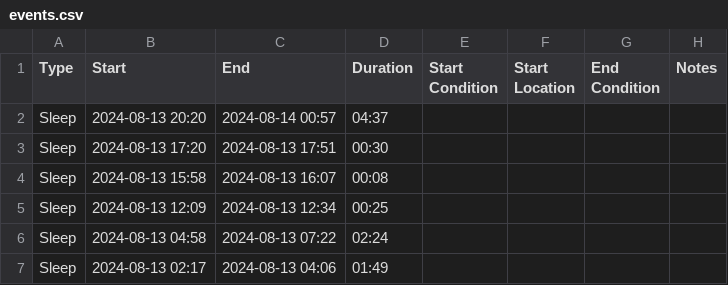
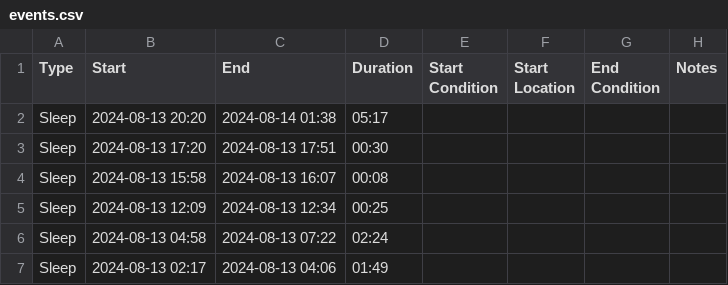
Before and after one commit to archiewood/baby-tracker, a CSV file: sources/huckleberry/events.csv, drawn as a sheet; only a part is shown.

Commit message:
Update CSV 2024-08-14 06:20:06

```diff
--- a/sources/huckleberry/events.csv
+++ b/sources/huckleberry/events.csv
@@ -1,3 +1,3 @@
 "Type","Start","End","Duration","Start Condition","Start Location","End Condition","Notes"
-"Sleep","2024-08-13 20:20","2024-08-14 00:57","04:37",,,,
+"Sleep","2024-08-13 20:20","2024-08-14 01:38","05:17",,,,
 "Sleep","2024-08-13 17:20","2024-08-13 17:51","00:30",,,,
```
